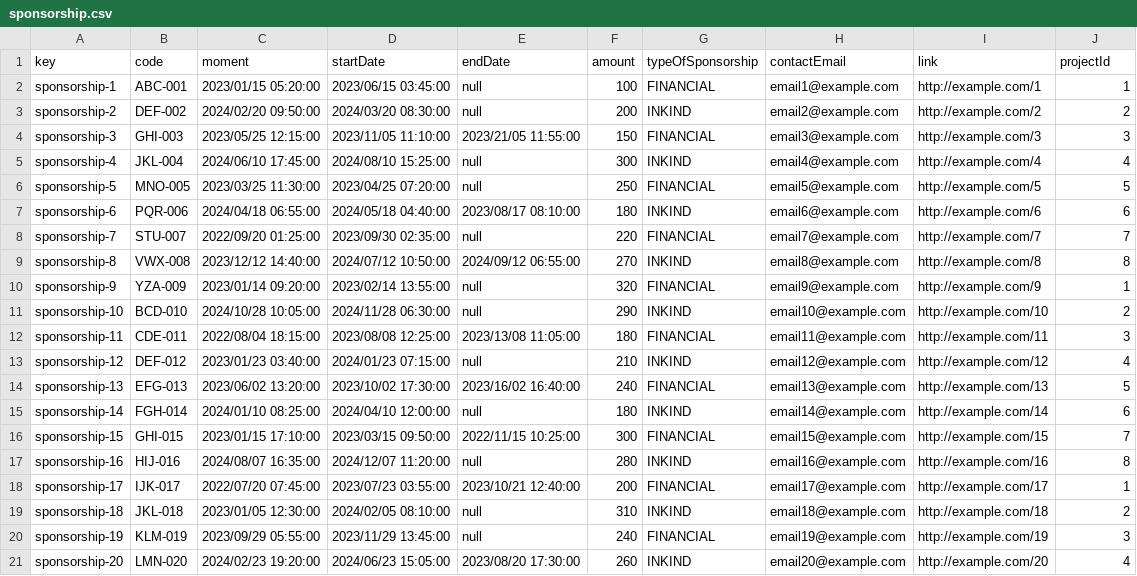
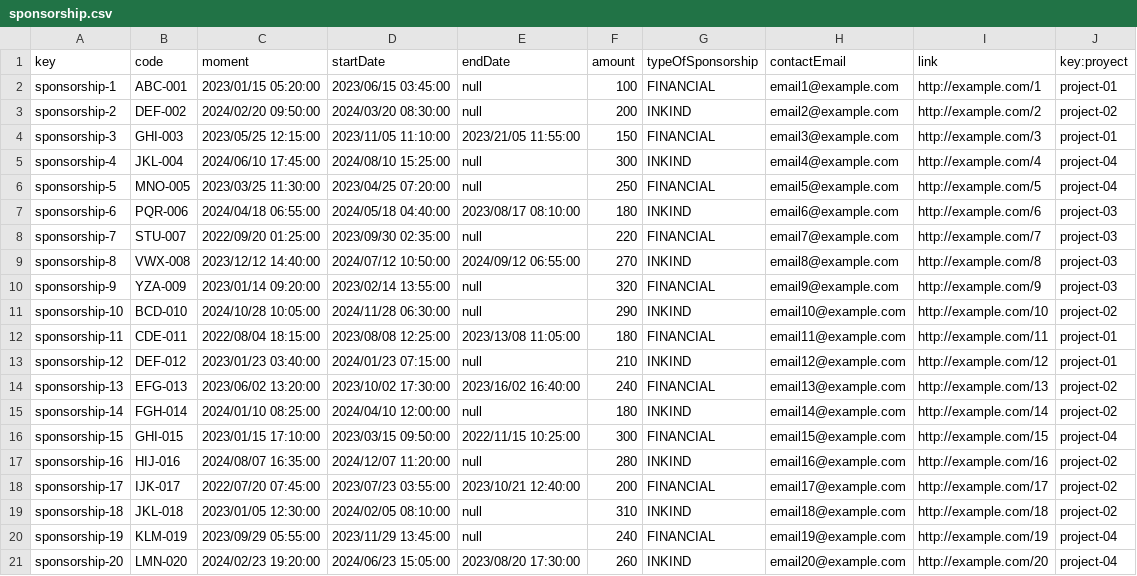
Before and after one commit to luchersol/Acme-SF-D03, a CSV file: src/main/webapp/WEB-INF/resources/sample-data/sponsorship.csv, drawn as a sheet.

```diff
--- a/src/main/webapp/WEB-INF/resources/sample-data/sponsorship.csv
+++ b/src/main/webapp/WEB-INF/resources/sample-data/sponsorship.csv
@@ -1,21 +1,21 @@
-key,code,moment,startDate,endDate,amount,typeOfSponsorship,contactEmail,link,projectId
-sponsorship-1,ABC-001,2023/01/15 05:20:00,2023/06/15 03:45:00,null,100,FINANCIAL,email1@example.com,http://example.com/1,1
-sponsorship-2,DEF-002,2024/02/20 09:50:00,2024/03/20 08:30:00,null,200,INKIND,email2@example.com,http://example.com/2,2
-sponsorship-3,GHI-003,2023/05/25 12:15:00,2023/11/05 11:10:00,2023/21/05 11:55:00,150,FINANCIAL,email3@example.com,http://example.com/3,3
-sponsorship-4,JKL-004,2024/06/10 17:45:00,2024/08/10 15:25:00,null,300,INKIND,email4@example.com,http://example.com/4,4
-sponsorship-5,MNO-005,2023/03/25 11:30:00,2023/04/25 07:20:00,null,250,FINANCIAL,email5@example.com,http://example.com/5,5
-sponsorship-6,PQR-006,2024/04/18 06:55:00,2024/05/18 04:40:00,2023/08/17 08:10:00,180,INKIND,email6@example.com,http://example.com/6,6
-sponsorship-7,STU-007,2022/09/20 01:25:00,2023/09/30 02:35:00,null,220,FINANCIAL,email7@example.com,http://example.com/7,7
-sponsorship-8,VWX-008,2023/12/12 14:40:00,2024/07/12 10:50:00,2024/09/12 06:55:00,270,INKIND,email8@example.com,http://example.com/8,8
-sponsorship-9,YZA-009,2023/01/14 09:20:00,2023/02/14 13:55:00,null,320,FINANCIAL,email9@example.com,http://example.com/9,1
-sponsorship-10,BCD-010,2024/10/28 10:05:00,2024/11/28 06:30:00,null,290,INKIND,email10@example.com,http://example.com/10,2
-sponsorship-11,CDE-011,2022/08/04 18:15:00,2023/08/08 12:25:00,2023/13/08 11:05:00,180,FINANCIAL,email11@example.com,http://example.com/11,3
-sponsorship-12,DEF-012,2023/01/23 03:40:00,2024/01/23 07:15:00,null,210,INKIND,email12@example.com,http://example.com/12,4
-sponsorship-13,EFG-013,2023/06/02 13:20:00,2023/10/02 17:30:00,2023/16/02 16:40:00,240,FINANCIAL,email13@example.com,http://example.com/13,5
-sponsorship-14,FGH-014,2024/01/10 08:25:00,2024/04/10 12:00:00,null,180,INKIND,email14@example.com,http://example.com/14,6
-sponsorship-15,GHI-015,2023/01/15 17:10:00,2023/03/15 09:50:00,2022/11/15 10:25:00,300,FINANCIAL,email15@example.com,http://example.com/15,7
-sponsorship-16,HIJ-016,2024/08/07 16:35:00,2024/12/07 11:20:00,null,280,INKIND,email16@example.com,http://example.com/16,8
-sponsorship-17,IJK-017,2022/07/20 07:45:00,2023/07/23 03:55:00,2023/10/21 12:40:00,200,FINANCIAL,email17@example.com,http://example.com/17,1
-sponsorship-18,JKL-018,2023/01/05 12:30:00,2024/02/05 08:10:00,null,310,INKIND,email18@example.com,http://example.com/18,2
-sponsorship-19,KLM-019,2023/09/29 05:55:00,2023/11/29 13:45:00,null,240,FINANCIAL,email19@example.com,http://example.com/19,3
-sponsorship-20,LMN-020,2024/02/23 19:20:00,2024/06/23 15:05:00,2023/08/20 17:30:00,260,INKIND,email20@example.com,http://example.com/20,4
+key,code,moment,startDate,endDate,amount,typeOfSponsorship,contactEmail,link,key:proyect
+sponsorship-1,ABC-001,2023/01/15 05:20:00,2023/06/15 03:45:00,null,100,FINANCIAL,email1@example.com,http://example.com/1,project-01
+sponsorship-2,DEF-002,2024/02/20 09:50:00,2024/03/20 08:30:00,null,200,INKIND,email2@example.com,http://example.com/2,project-02
+sponsorship-3,GHI-003,2023/05/25 12:15:00,2023/11/05 11:10:00,2023/21/05 11:55:00,150,FINANCIAL,email3@example.com,http://example.com/3,project-01
+sponsorship-4,JKL-004,2024/06/10 17:45:00,2024/08/10 15:25:00,null,300,INKIND,email4@example.com,http://example.com/4,project-04
+sponsorship-5,MNO-005,2023/03/25 11:30:00,2023/04/25 07:20:00,null,250,FINANCIAL,email5@example.com,http://example.com/5,project-04
+sponsorship-6,PQR-006,2024/04/18 06:55:00,2024/05/18 04:40:00,2023/08/17 08:10:00,180,INKIND,email6@example.com,http://example.com/6,project-03
+sponsorship-7,STU-007,2022/09/20 01:25:00,2023/09/30 02:35:00,null,220,FINANCIAL,email7@example.com,http://example.com/7,project-03
+sponsorship-8,VWX-008,2023/12/12 14:40:00,2024/07/12 10:50:00,2024/09/12 06:55:00,270,INKIND,email8@example.com,http://example.com/8,project-03
+sponsorship-9,YZA-009,2023/01/14 09:20:00,2023/02/14 13:55:00,null,320,FINANCIAL,email9@example.com,http://example.com/9,project-03
+sponsorship-10,BCD-010,2024/10/28 10:05:00,2024/11/28 06:30:00,null,290,INKIND,email10@example.com,http://example.com/10,project-02
+sponsorship-11,CDE-011,2022/08/04 18:15:00,2023/08/08 12:25:00,2023/13/08 11:05:00,180,FINANCIAL,email11@example.com,http://example.com/11,project-01
+sponsorship-12,DEF-012,2023/01/23 03:40:00,2024/01/23 07:15:00,null,210,INKIND,email12@example.com,http://example.com/12,project-01
+sponsorship-13,EFG-013,2023/06/02 13:20:00,2023/10/02 17:30:00,2023/16/02 16:40:00,240,FINANCIAL,email13@example.com,http://example.com/13,project-02
+sponsorship-14,FGH-014,2024/01/10 08:25:00,2024/04/10 12:00:00,null,180,INKIND,email14@example.com,http://example.com/14,project-02
+sponsorship-15,GHI-015,2023/01/15 17:10:00,2023/03/15 09:50:00,2022/11/15 10:25:00,300,FINANCIAL,email15@example.com,http://example.com/15,project-04
+sponsorship-16,HIJ-016,2024/08/07 16:35:00,2024/12/07 11:20:00,null,280,INKIND,email16@example.com,http://example.com/16,project-02
+sponsorship-17,IJK-017,2022/07/20 07:45:00,2023/07/23 03:55:00,2023/10/21 12:40:00,200,FINANCIAL,email17@example.com,http://example.com/17,project-02
+sponsorship-18,JKL-018,2023/01/05 12:30:00,2024/02/05 08:10:00,null,310,INKIND,email18@example.com,http://example.com/18,project-02
+sponsorship-19,KLM-019,2023/09/29 05:55:00,2023/11/29 13:45:00,null,240,FINANCIAL,email19@example.com,http://example.com/19,project-04
+sponsorship-20,LMN-020,2024/02/23 19:20:00,2024/06/23 15:05:00,2023/08/20 17:30:00,260,INKIND,email20@example.com,http://example.com/20,project-04
```
Also changed, not shown: src/main/webapp/WEB-INF/resources/sample-data/invoices.csv.
